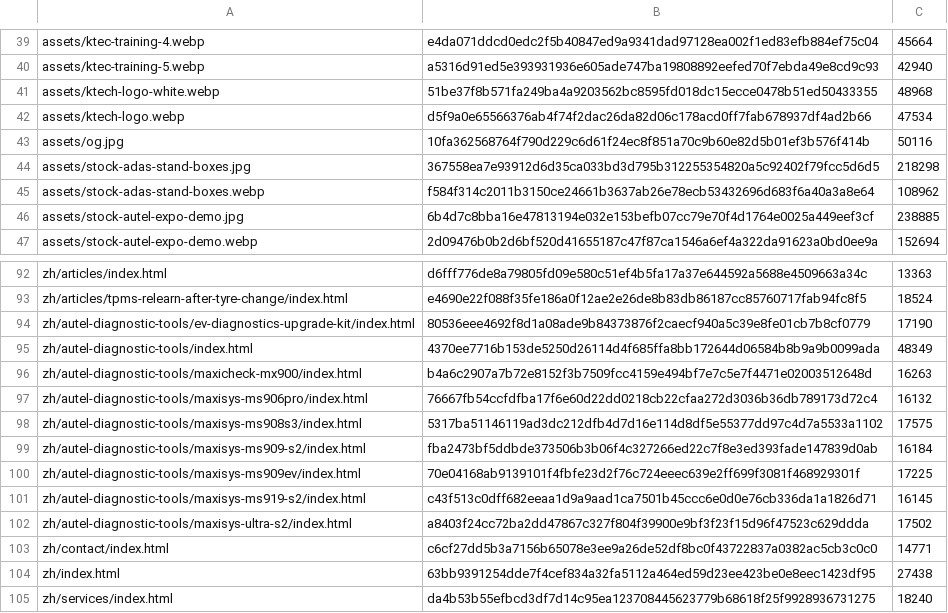
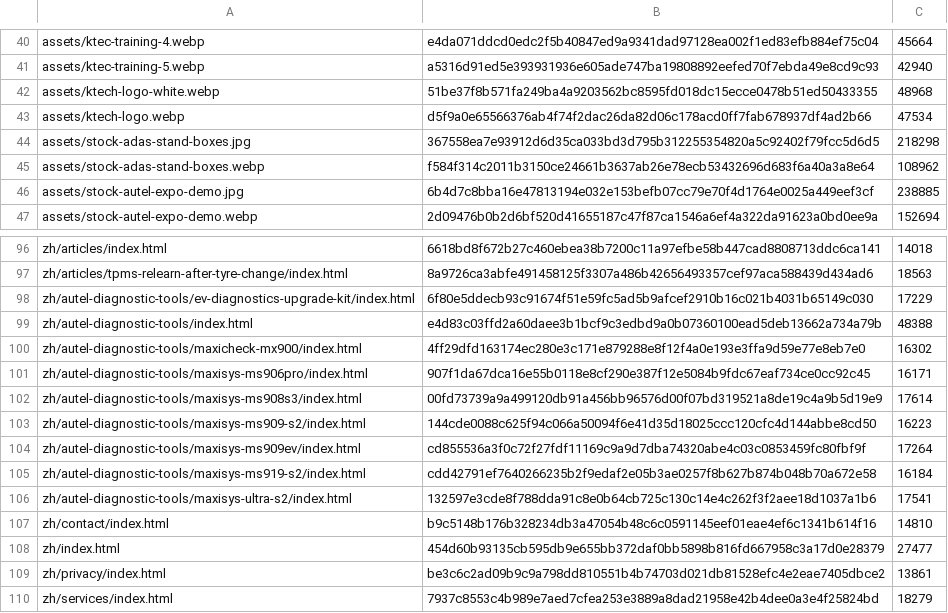
Before and after one commit to drdigital641/edwin-ai-monitor-android, a TSV file: move-3-sites/live/ktech.manifest.tsv, drawn as a sheet; only a part is shown, gaps mark what is left out; removed rows and columns are numbered as before the commit, all else as after; the diff covers the shown part only; the diff names each change by its address in the sheet, - before the commit and + after, or states it on an @@ line.

```diff
--- a/move-3-sites/live/ktech.manifest.tsv
+++ b/move-3-sites/live/ktech.manifest.tsv
-row 43: assets/og.jpg | 10fa362568764f790d229c6d61f24ec8f851a70c9b60e82d5b01ef3b576f414b | 50116
-B96: d6fff776de8a79805fd09e580c51ef4b5fa17a37e644592a5688e4509663a34c
+B96: 6618bd8f672b27c460ebea38b7200c11a97efbe58b447cad8808713ddc6ca141
-C96: 13363
+C96: 14018
-B97: e4690e22f088f35fe186a0f12ae2e26de8b83db86187cc85760717fab94fc8f5
+B97: 8a9726ca3abfe491458125f3307a486b42656493357cef97aca588439d434ad6
-C97: 18524
+C97: 18563
-B98: 80536eee4692f8d1a08ade9b84373876f2caecf940a5c39e8fe01cb7b8cf0779
+B98: 6f80e5ddecb93c91674f51e59fc5ad5b9afcef2910b16c021b4031b65149c030
-C98: 17190
+C98: 17229
-B99: 4370ee7716b153de5250d26114d4f685ffa8bb172644d06584b8b9a9b0099ada
+B99: e4d83c03ffd2a60daee3b1bcf9c3edbd9a0b07360100ead5deb13662a734a79b
-C99: 48349
+C99: 48388
-B100: b4a6c2907a7b72e8152f3b7509fcc4159e494bf7e7c5e7f4471e02003512648d
+B100: 4ff29dfd163174ec280e3c171e879288e8f12f4a0e193e3ffa9d59e77e8eb7e0
-C100: 16263
+C100: 16302
-B101: 76667fb54ccfdfba17f6e60d22dd0218cb22cfaa272d3036b36db789173d72c4
+B101: 907f1da67dca16e55b0118e8cf290e387f12e5084b9fdc67eaf734ce0cc92c45
-C101: 16132
+C101: 16171
-B102: 5317ba51146119ad3dc212dfb4d7d16e114d8df5e55377dd97c4d7a5533a1102
+B102: 00fd73739a9a499120db91a456bb96576d00f07bd319521a8de19c4a9b5d19e9
-C102: 17575
+C102: 17614
-B103: fba2473bf5ddbde373506b3b06f4c327266ed22c7f8e3ed393fade147839d0ab
+B103: 144cde0088c625f94c066a50094f6e41d35d18025ccc120cfc4d144abbe8cd50
-C103: 16184
+C103: 16223
-B104: 70e04168ab9139101f4fbfe23d2f76c724eeec639e2ff699f3081f468929301f
+B104: cd855536a3f0c72f27fdf11169c9a9d7dba74320abe4c03c0853459fc80fbf9f
-C104: 17225
+C104: 17264
-B105: c43f513c0dff682eeaa1d9a9aad1ca7501b45ccc6e0d0e76cb336da1a1826d71
+B105: cdd42791ef7640266235b2f9edaf2e05b3ae0257f8b627b874b048b70a672e58
-C105: 16145
+C105: 16184
-B106: a8403f24cc72ba2dd47867c327f804f39900e9bf3f23f15d96f47523c629ddda
+B106: 132597e3cde8f788dda91c8e0b64cb725c130c14e4c262f3f2aee18d1037a1b6
-C106: 17502
+C106: 17541
-B107: c6cf27dd5b3a7156b65078e3ee9a26de52df8bc0f43722837a0382ac5cb3c0c0
+B107: b9c5148b176b328234db3a47054b48c6c0591145eef01eae4ef6c1341b614f16
-C107: 14771
+C107: 14810
-B108: 63bb9391254dde7f4cef834a32fa5112a464ed59d23ee423be0e8eec1423df95
+B108: 454d60b93135cb595db9e655bb372daf0bb5898b816fd667958c3a17d0e28379
-C108: 27438
+C108: 27477
+row 109: zh/privacy/index.html | be3c6c2ad09b9c9a798dd810551b4b74703d021db81528efc4e2eae7405dbce2 | 13861
-B110: da4b53b55efbcd3df7d14c95ea123708445623779b68618f25f9928936731275
+B110: 7937c8553c4b989e7aed7cfea253e3889a8dad21958e42b4dee0a3e4f25824bd
-C110: 18240
+C110: 18279
```
Also changed, not shown: 5 added rows and 68 edited cells elsewhere in this file, 55 other files.
